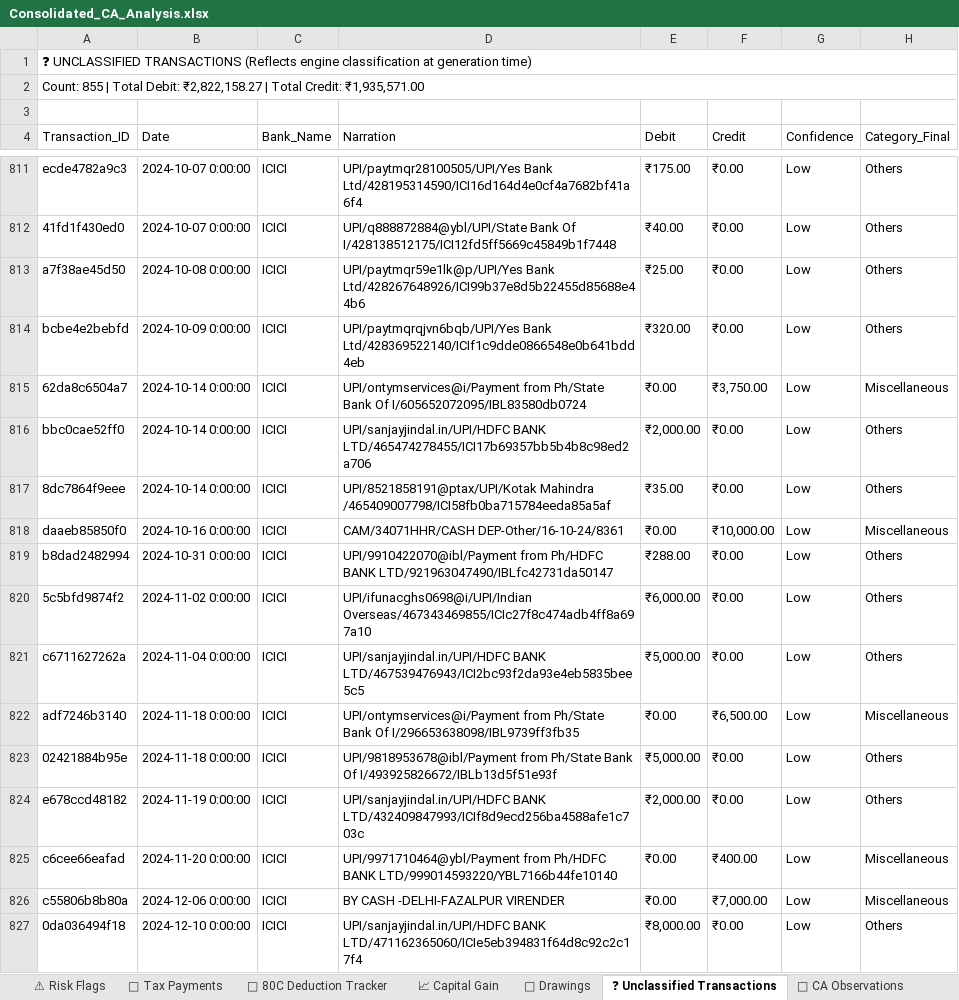
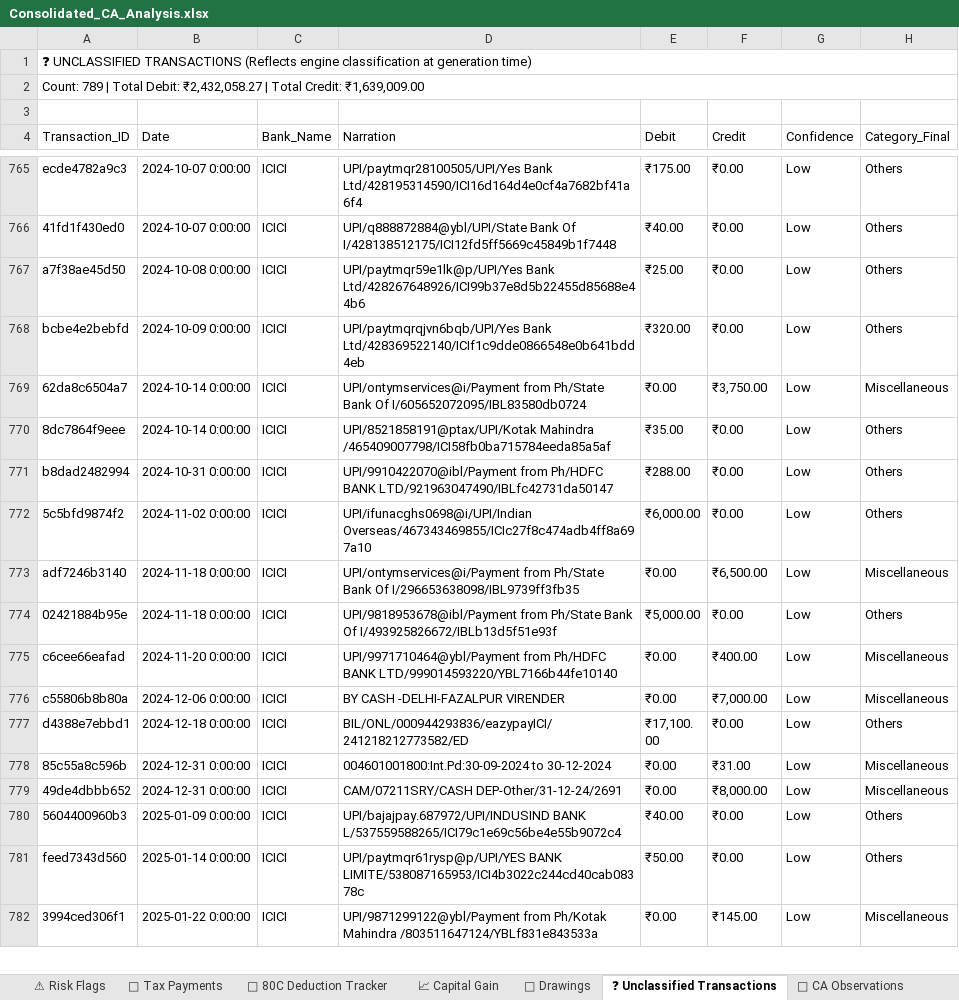
Before and after one commit to AjinkyaWagh9/CA-Bank-statement-Analyser, an Excel workbook: Consolidated_CA_Analysis.xlsx, sheet ❓ Unclassified Transactions, drawn as a sheet; only a part is shown, gaps mark what is left out; the shorter side is filled out with more unchanged rows; values as stored, in another font and other column widths than the file's, no cell formats; the diff covers the shown part only; the diff names each change by its address in the sheet, - before the commit and + after, or states it on an @@ line.

```diff
--- a/Consolidated_CA_Analysis.xlsx (sheet ❓ Unclassified Transactions)
+++ b/Consolidated_CA_Analysis.xlsx (sheet ❓ Unclassified Transactions)
-A2 (Transaction_ID): Count: 855 | Total Debit: ₹2,822,158.27 | Total Credit: ₹1,935,571.00
+A2 (Transaction_ID): Count: 789 | Total Debit: ₹2,432,058.27 | Total Credit: ₹1,639,009.00
-row 816: bbc0cae52ff0 | 2024-10-14 0:00:00 | ICICI | UPI/sanjayjindal.in/UPI/HDFC BANK LTD/465474278455/ICI17b69357bb5b4b8c98ed2a706 | ₹2,000.00 | ₹0.00 | Low | Others
-row 818: daaeb85850f0 | 2024-10-16 0:00:00 | ICICI | CAM/34071HHR/CASH DEP-Other/16-10-24/8361 | ₹0.00 | ₹10,000.00 | Low | Miscellaneous
-row 821: c6711627262a | 2024-11-04 0:00:00 | ICICI | UPI/sanjayjindal.in/UPI/HDFC BANK LTD/467539476943/ICI2bc93f2da93e4eb5835bee5c5 | ₹5,000.00 | ₹0.00 | Low | Others
-row 824: e678ccd48182 | 2024-11-19 0:00:00 | ICICI | UPI/sanjayjindal.in/UPI/HDFC BANK LTD/432409847993/ICIf8d9ecd256ba4588afe1c703c | ₹2,000.00 | ₹0.00 | Low | Others
-row 827: 0da036494f18 | 2024-12-10 0:00:00 | ICICI | UPI/sanjayjindal.in/UPI/HDFC BANK LTD/471162365060/ICIe5eb394831f64d8c92c2c17f4 | ₹8,000.00 | ₹0.00 | Low | Others
```
Also changed, not shown: 61 removed rows elsewhere in this sheet, sheet 📋 All Transactions, sheet 📒 HDFC Transactions, sheet 📒 ICICI Transactions, sheet 📒 SBI Transactions, sheet 🧾 GST Analysis, other sheet tabs, cell formats, 17 other files.
